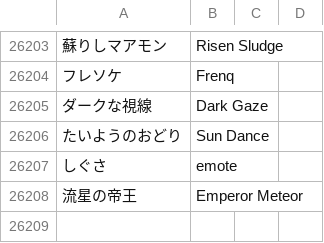
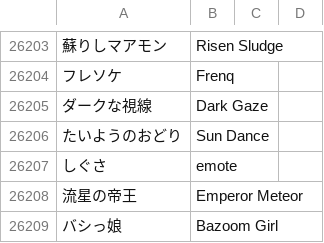
Before and after one commit to dqx-translation-project/dqx-custom-translations, a CSV file: csv/glossary.csv, drawn as a sheet; only a part is shown, gaps mark what is left out; the diff names each change by its address in the sheet, - before the commit and + after, or states it on an @@ line.

Commit message:
Update glossary.csv

```diff
--- a/csv/glossary.csv
+++ b/csv/glossary.csv
+row 26209: バシっ娘 | Bazoom Girl
```
